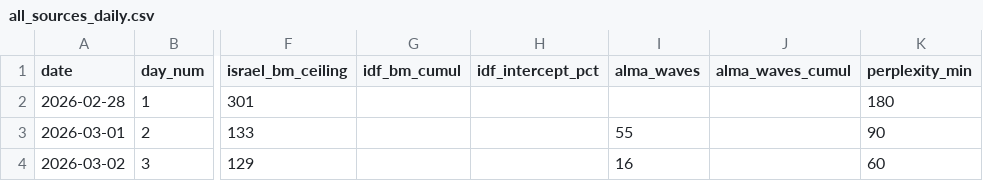
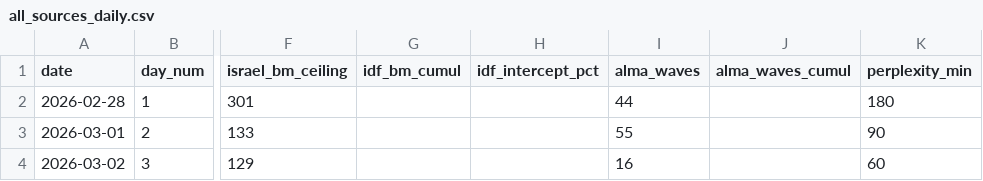
Before and after one commit to yurynahshan/iran-bm-forecast, a CSV file: data/all_sources_daily.csv, drawn as a sheet; only a part is shown, gaps mark what is left out; the diff names each change by its address in the sheet, - before the commit and + after, or states it on an @@ line.

```diff
--- a/data/all_sources_daily.csv
+++ b/data/all_sources_daily.csv
-I2 (alma_waves): (empty)
+I2 (alma_waves): 44
```
Also changed, not shown: data/israel_daily_estimate.csv, 4 other files.
